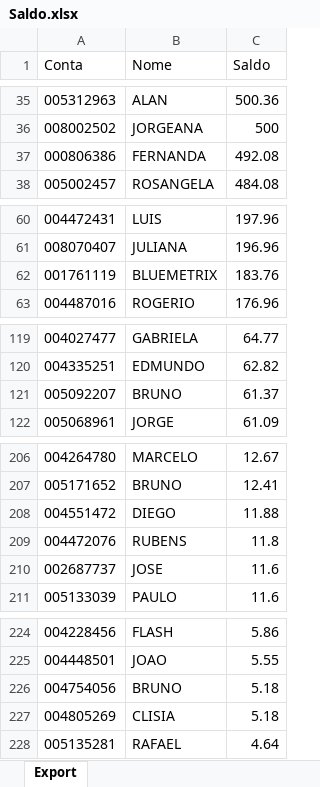
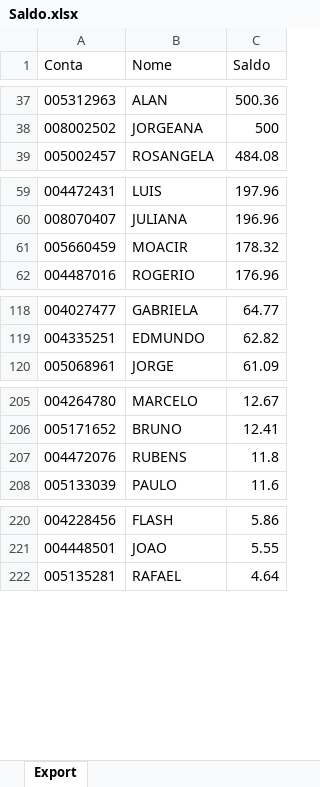
Before and after one commit to bluemetrixgit/Mesa_de_operacao, an Excel workbook: Saldo.xlsx, sheet Export, drawn as a sheet; only a part is shown, gaps mark what is left out; values as stored, in another font and other column widths than the file's, no borders; removed rows and columns are numbered as before the commit, all else as after; the diff covers the shown part only; the diff names each change by its address in the sheet, - before the commit and + after, or states it on an @@ line.

```diff
--- a/Saldo.xlsx (sheet Export)
+++ b/Saldo.xlsx (sheet Export)
-row 37: 000806386 | FERNANDA | 492.08
-row 62: 001761119 | BLUEMETRIX | 183.76
+row 61: 005660459 | MOACIR | 178.32
-row 121: 005092207 | BRUNO | 61.37
-row 208: 004551472 | DIEGO | 11.88
-row 210: 002687737 | JOSE | 11.6
-row 226: 004754056 | BRUNO | 5.18
-row 227: 004805269 | CLISIA | 5.18
```
Also changed, not shown: 11 added rows, 11 removed rows and 2 edited cells elsewhere in this sheet.
